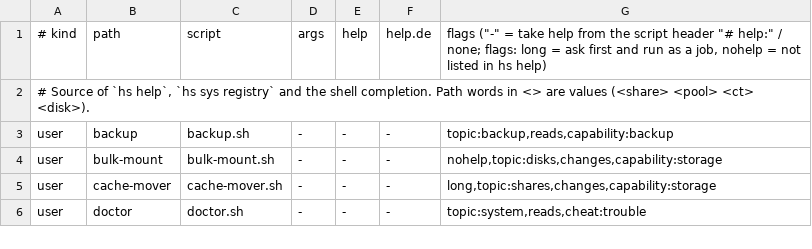
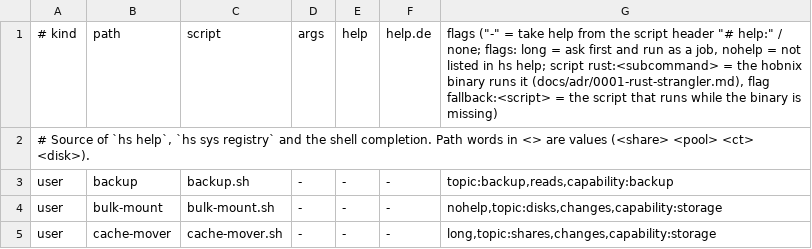
Before and after one commit to hobnix/server, a TSV file: scripts/lib/registry.tsv, drawn as a sheet; only a part is shown; the shorter side is filled out with more unchanged rows.

Commit message:
feat(rust): vault pilot (secrets plan/start) behind rust: registry rows with fallback
The dispatcher runs a rust:<subcommand> row as hobnix <subcommand>, or the
fallback:<script> when the binary is missing. The rows stay on
vault-change.sh until the Nix build (#125) ships the binary.

Refs #127

```diff
--- a/scripts/lib/registry.tsv
+++ b/scripts/lib/registry.tsv
@@ -1,2 +1,2 @@
-# kind	path	script	args	help	help.de	flags   ("-" = take help from the script header "# help:" / none; flags: long = ask first and run as a job, nohelp = not listed in hs help)
+# kind	path	script	args	help	help.de	flags   ("-" = take help from the script header "# help:" / none; flags: long = ask first and run as a job, nohelp = not listed in hs help; script rust:<subcommand> = the hobnix binary runs it (docs/adr/0001-rust-strangler.md), flag fallback:<script> = the script that runs while the binary is missing)
 # Source of `hs help`, `hs sys registry` and the shell completion. Path words in <> are values (<share> <pool> <ct> <disk>).
```
Also changed, not shown: scripts/lib/i18n/de.tsv, 13 other files.
